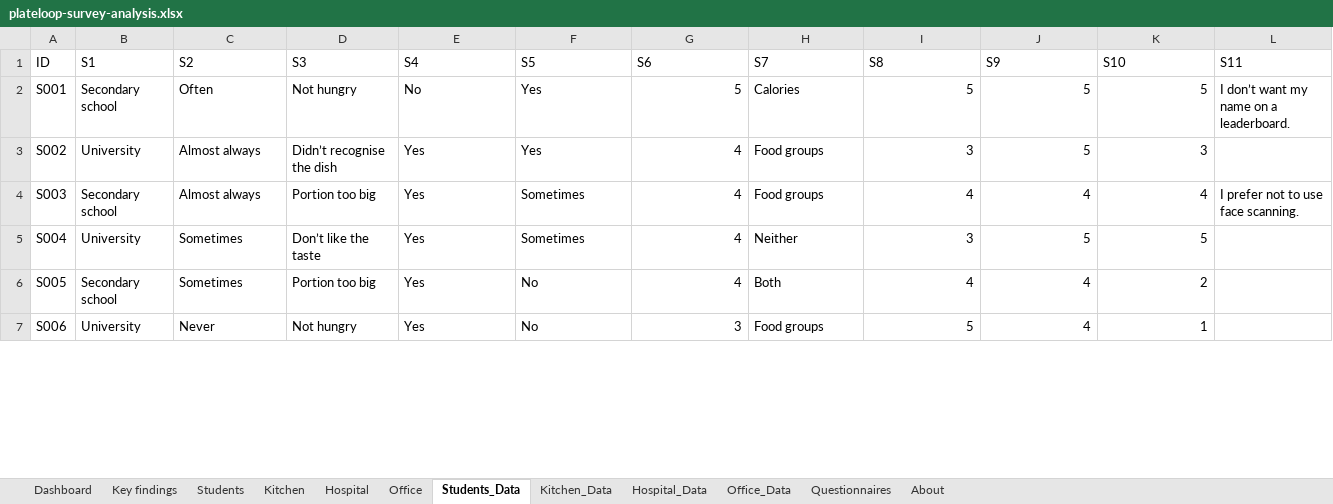
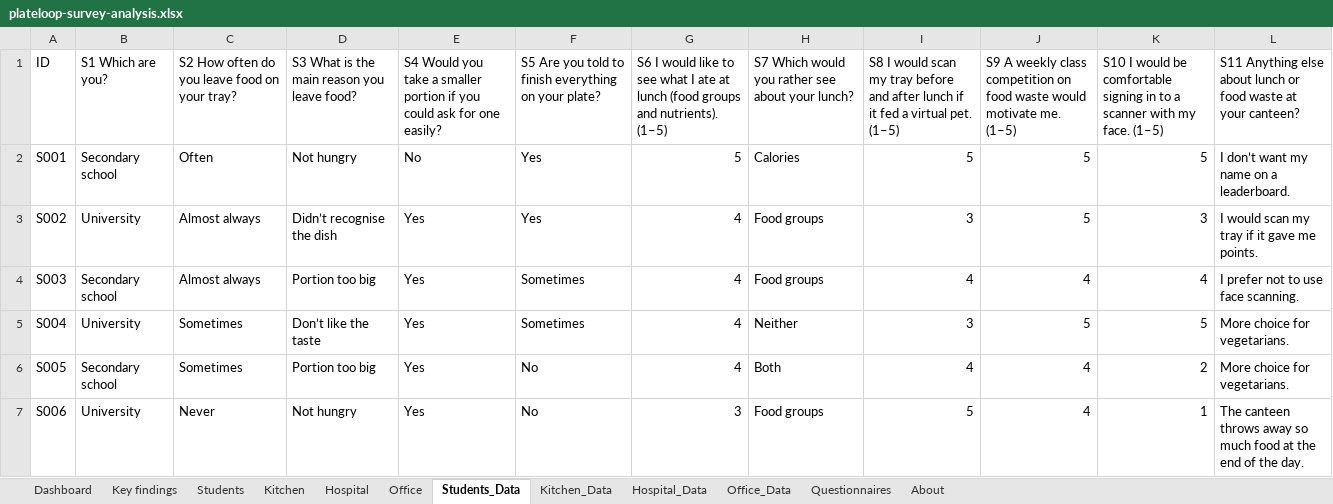
Before and after one commit to 8jiwoo/plateloop, an Excel workbook: docs/survey/plateloop-survey-analysis.xlsx, sheet Students_Data, drawn as a sheet; only a part is shown; values as stored, in another font and other column widths than the file's, no cell formats; conditional formats and table styles not drawn; the diff covers the shown part only; the diff names each change by its address in the sheet, - before the commit and + after, or states it on an @@ line.

Commit message:
Survey outputs: chart-led findings, readable data sheets, headline numbers in Key findings

```diff
--- a/docs/survey/plateloop-survey-analysis.xlsx (sheet Students_Data)
+++ b/docs/survey/plateloop-survey-analysis.xlsx (sheet Students_Data)
-B1: S1
+B1: S1 Which are you?
-C1: S2
+C1: S2 How often do you leave food on your tray?
-D1: S3
+D1: S3 What is the main reason you leave food?
-E1: S4
+E1: S4 Would you take a smaller portion if you could ask for one easily?
-F1: S5
+F1: S5 Are you told to finish everything on your plate?
-G1: S6
+G1: S6 I would like to see what I ate at lunch (food groups and nutrients). (1–5)
-H1: S7
+H1: S7 Which would you rather see about your lunch?
-I1: S8
+I1: S8 I would scan my tray before and after lunch if it fed a virtual pet. (1–5)
-J1: S9
+J1: S9 A weekly class competition on food waste would motivate me. (1–5)
-K1: S10
+K1: S10 I would be comfortable signing in to a scanner with my face. (1–5)
-L1: S11
+L1: S11 Anything else about lunch or food waste at your canteen?
-L3: (empty)
+L3: I would scan my tray if it gave me points.
-L5:L6: (empty)
+L5:L6: More choice for vegetarians.
-L7: (empty)
+L7: The canteen throws away so much food at the end of the day.
```
Also changed, not shown: 18 edited cells elsewhere in this sheet, sheet Students, sheet Office, sheet Hospital, sheet Kitchen, sheet Kitchen_Data, sheet Office_Data, 3 more sheets, cell formats, charts or pictures, 3 other files.
